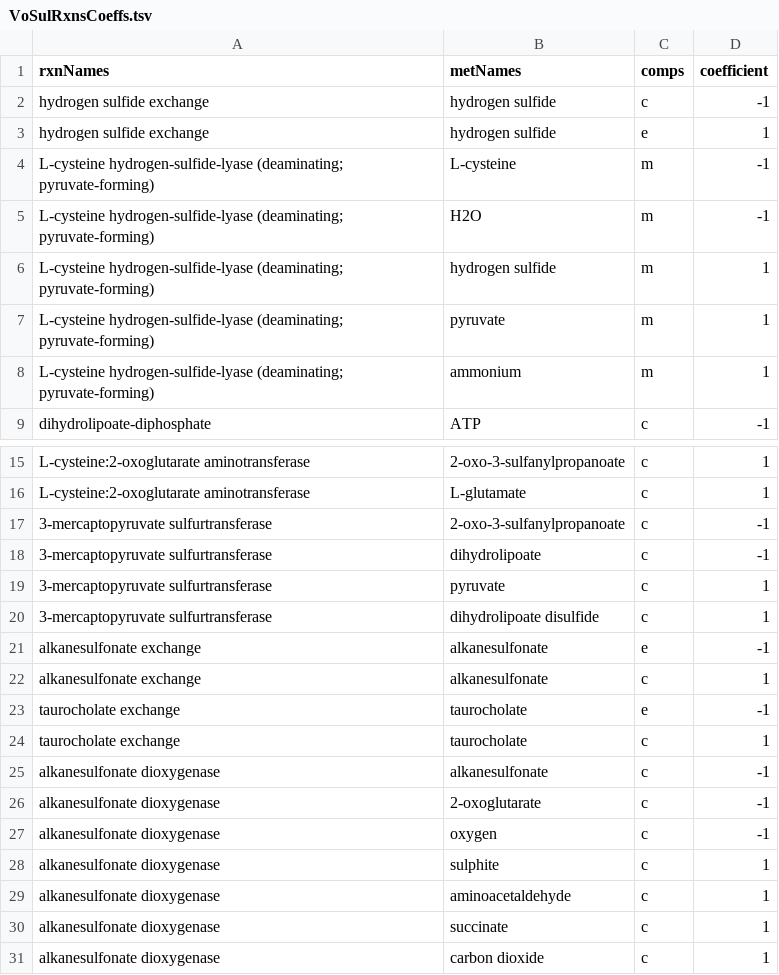
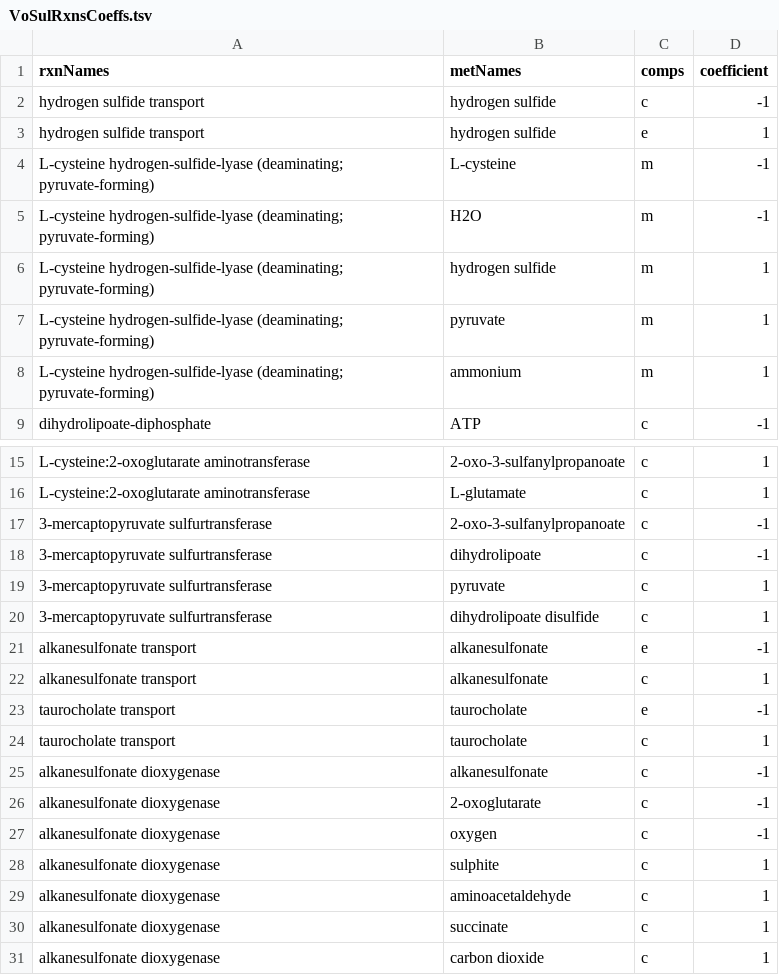
Before and after one commit to jeongsup-moon/yeast-GEM, a TSV file: data/modelCuration/VoSulRxnsCoeffs.tsv, drawn as a sheet; only a part is shown, gaps mark what is left out.

Commit message:
feat: rename transport rxns, add subsystems

```diff
--- a/data/modelCuration/VoSulRxnsCoeffs.tsv
+++ b/data/modelCuration/VoSulRxnsCoeffs.tsv
@@ -1,4 +1,4 @@
 rxnNames	metNames	comps	coefficient
-hydrogen sulfide exchange	hydrogen sulfide	c	-1
-hydrogen sulfide exchange	hydrogen sulfide	e	1
+hydrogen sulfide transport	hydrogen sulfide	c	-1
+hydrogen sulfide transport	hydrogen sulfide	e	1
 "L-cysteine hydrogen-sulfide-lyase (deaminating; pyruvate-forming)"	L-cysteine	m	-1
@@ -20,6 +20,6 @@ L-cysteine:2-oxoglutarate aminotransferase	 L-glutamate	c	1
 3-mercaptopyruvate sulfurtransferase	dihydrolipoate disulfide	c	1
-alkanesulfonate exchange	alkanesulfonate	e	-1
-alkanesulfonate exchange	alkanesulfonate	c	1
-taurocholate exchange	taurocholate	e	-1
-taurocholate exchange	taurocholate	c	1
+alkanesulfonate transport	alkanesulfonate	e	-1
+alkanesulfonate transport	alkanesulfonate	c	1
+taurocholate transport	taurocholate	e	-1
+taurocholate transport	taurocholate	c	1
 alkanesulfonate dioxygenase	alkanesulfonate	c	-1
```
Also changed, not shown: 1 other file.
